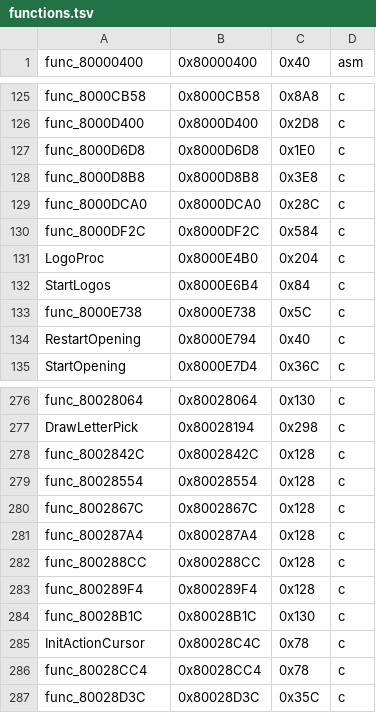
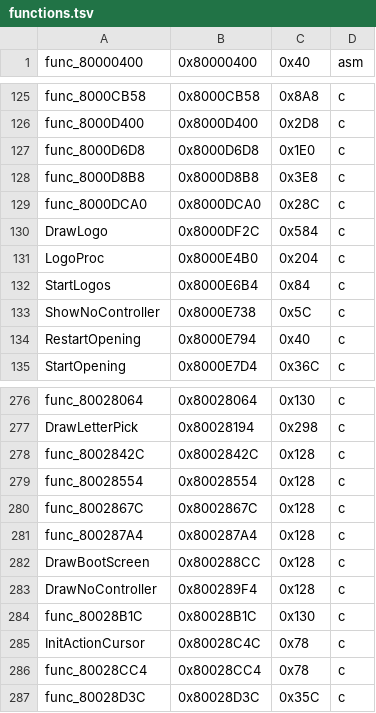
Before and after one commit to TheGh0stShip/Wheel-of-Fortune-N64, a TSV file: config/functions.tsv, drawn as a sheet; only a part is shown, gaps mark what is left out.

```diff
--- a/config/functions.tsv
+++ b/config/functions.tsv
@@ -129,6 +129,6 @@ func_8000D8B8	0x8000D8B8	0x3E8	c
 func_8000DCA0	0x8000DCA0	0x28C	c
-func_8000DF2C	0x8000DF2C	0x584	c
+DrawLogo	0x8000DF2C	0x584	c
 LogoProc	0x8000E4B0	0x204	c
 StartLogos	0x8000E6B4	0x84	c
-func_8000E738	0x8000E738	0x5C	c
+ShowNoController	0x8000E738	0x5C	c
 RestartOpening	0x8000E794	0x40	c
@@ -281,4 +281,4 @@ func_8002867C	0x8002867C	0x128	c
 func_800287A4	0x800287A4	0x128	c
-func_800288CC	0x800288CC	0x128	c
-func_800289F4	0x800289F4	0x128	c
+DrawBootScreen	0x800288CC	0x128	c
+DrawNoController	0x800289F4	0x128	c
 func_80028B1C	0x80028B1C	0x130	c
```
Also changed, not shown: config/units.tsv, 53 other files.
